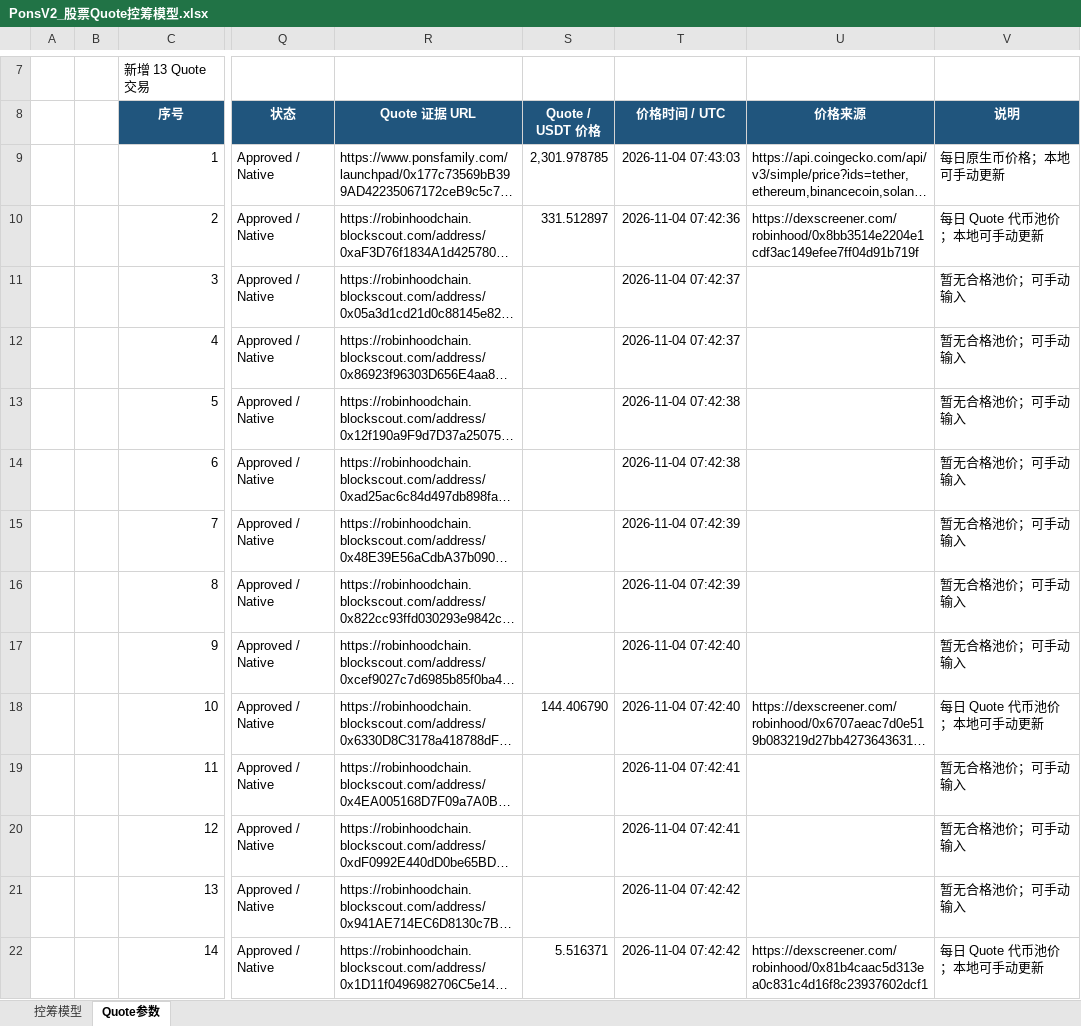
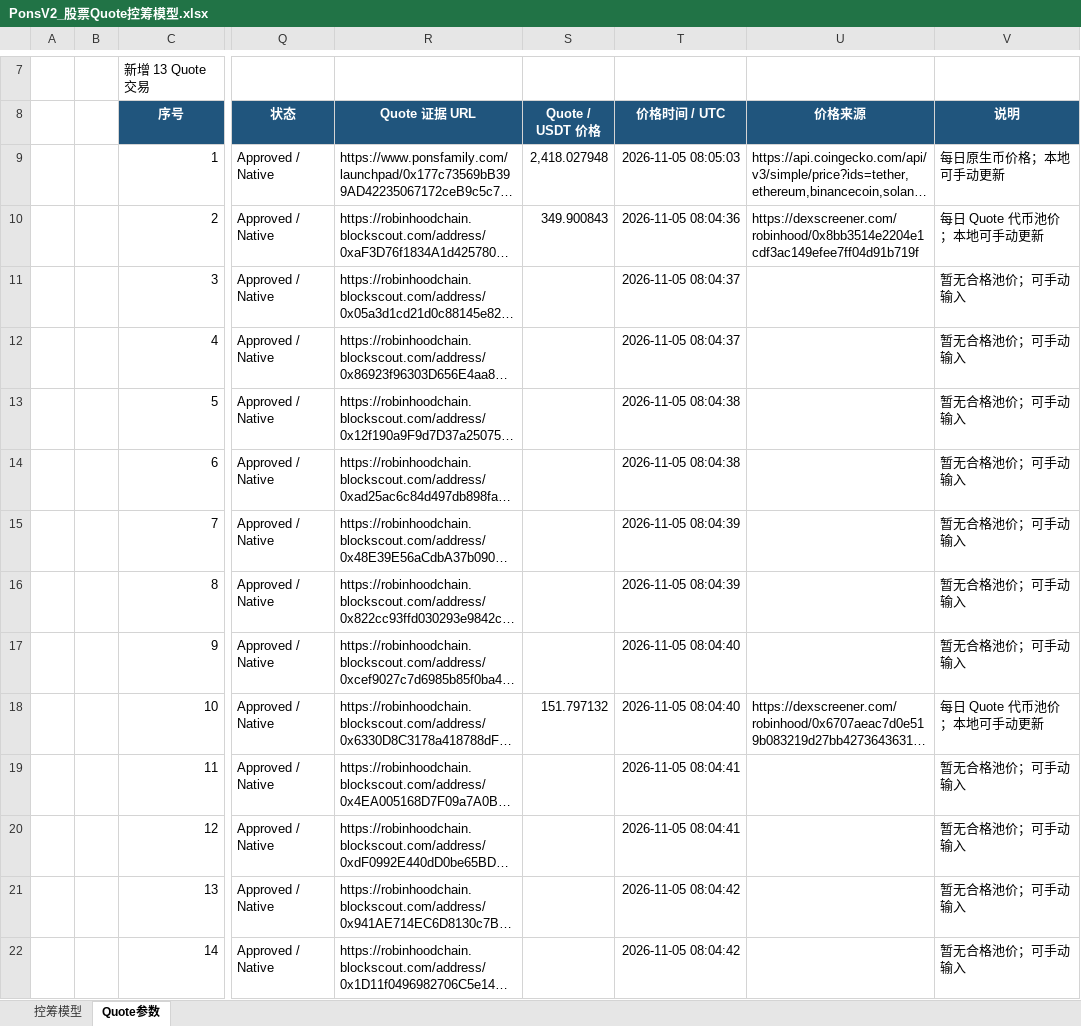
Before and after one commit to bella07021/stock-quote-route-liquidity, an Excel workbook: excel/latest/PonsV2_股票Quote控筹模型.xlsx, sheet Quote参数, drawn as a sheet; only a part is shown, gaps mark what is left out; long unchanged cells end in …; values as stored, in another font and other column widths than the file's, no borders; the diff covers the shown part only; the diff names each change by its address in the sheet, - before the commit and + after, or states it on an @@ line.

```diff
--- a/excel/latest/PonsV2_股票Quote控筹模型.xlsx (sheet Quote参数)
+++ b/excel/latest/PonsV2_股票Quote控筹模型.xlsx (sheet Quote参数)
-S9 (Quote / USDT 价格): 2,301.978785
+S9 (Quote / USDT 价格): 2,418.027948
-T9 (价格时间 / UTC): 2026-11-04 07:43:03
+T9 (价格时间 / UTC): 2026-11-05 08:05:03
-S10 (Quote / USDT 价格): 331.512897
+S10 (Quote / USDT 价格): 349.900843
-T10 (价格时间 / UTC): 2026-11-04 07:42:36
+T10 (价格时间 / UTC): 2026-11-05 08:04:36
-T11:T12 (价格时间 / UTC): 2026-11-04 07:42:37
+T11:T12 (价格时间 / UTC): 2026-11-05 08:04:37
-T13:T14 (价格时间 / UTC): 2026-11-04 07:42:38
+T13:T14 (价格时间 / UTC): 2026-11-05 08:04:38
-T15:T16 (价格时间 / UTC): 2026-11-04 07:42:39
+T15:T16 (价格时间 / UTC): 2026-11-05 08:04:39
-T17:T18 (价格时间 / UTC): 2026-11-04 07:42:40
+T17:T18 (价格时间 / UTC): 2026-11-05 08:04:40
-S18 (Quote / USDT 价格): 144.406790
+S18 (Quote / USDT 价格): 151.797132
-T19:T20 (价格时间 / UTC): 2026-11-04 07:42:41
+T19:T20 (价格时间 / UTC): 2026-11-05 08:04:41
-T21:T22 (价格时间 / UTC): 2026-11-04 07:42:42
+T21:T22 (价格时间 / UTC): 2026-11-05 08:04:42
-S22 (Quote / USDT 价格): 5.516371
+S22 (Quote / USDT 价格): (empty)
-U22 (价格来源): https://dexscreener.com/robinhood/0x81b4caac5d313ea0c831c4d16f8c23937602dcf1
+U22 (价格来源): (empty)
-V22 (说明): 每日 Quote 代币池价；本地可手动更新
+V22 (说明): 暂无合格池价；可手动输入
```
Also changed, not shown: 59 edited cells elsewhere in this sheet, excel/latest/Flap_BSC_RWA币股_控筹模型.xlsx, excel/latest/Flap_MYX_控筹模型.xlsx, 4 other files.
